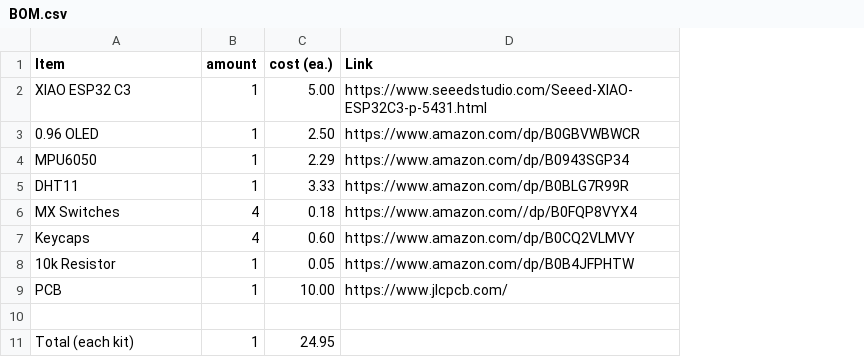
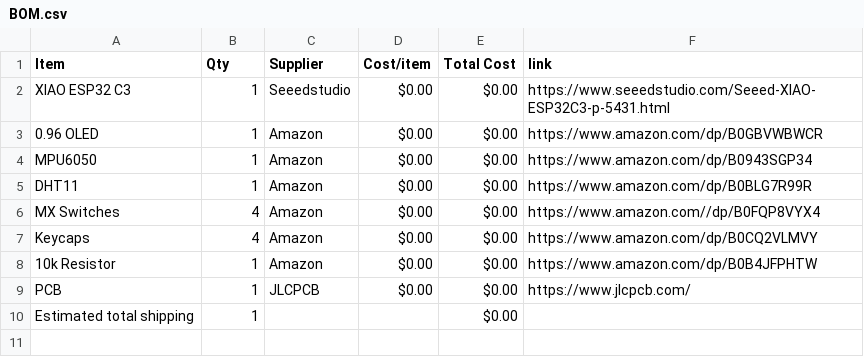
Before and after one commit to salimtamer/startbee, a CSV file: BOM.csv, drawn as a sheet; removed rows and columns are numbered as before the commit, all else as after; the diff names each change by its address in the sheet, - before the commit and + after, or states it on an @@ line.

Commit message:
Sync Starbie from Half Life

```diff
--- a/BOM.csv
+++ b/BOM.csv
-column C (cost (ea.)), rows 2-9: 5.00 | 2.50 | 2.29 | 3.33 | 0.18 | 0.60 | 0.05 | 10.00; row 11: 24.95
+column C (Supplier), rows 2-9: Seeedstudio | Amazon | Amazon | Amazon | Amazon | Amazon | Amazon | JLCPCB
+column D (Cost/item), rows 2-9: all $0.00
+column E (Total Cost), rows 2-10: all $0.00
-B1: amount
+B1: Qty
-F1: Link
+F1: link
-row 10: (empty)
-A10 (Item): Total (each kit)
+A10 (Item): Estimated total shipping
```
